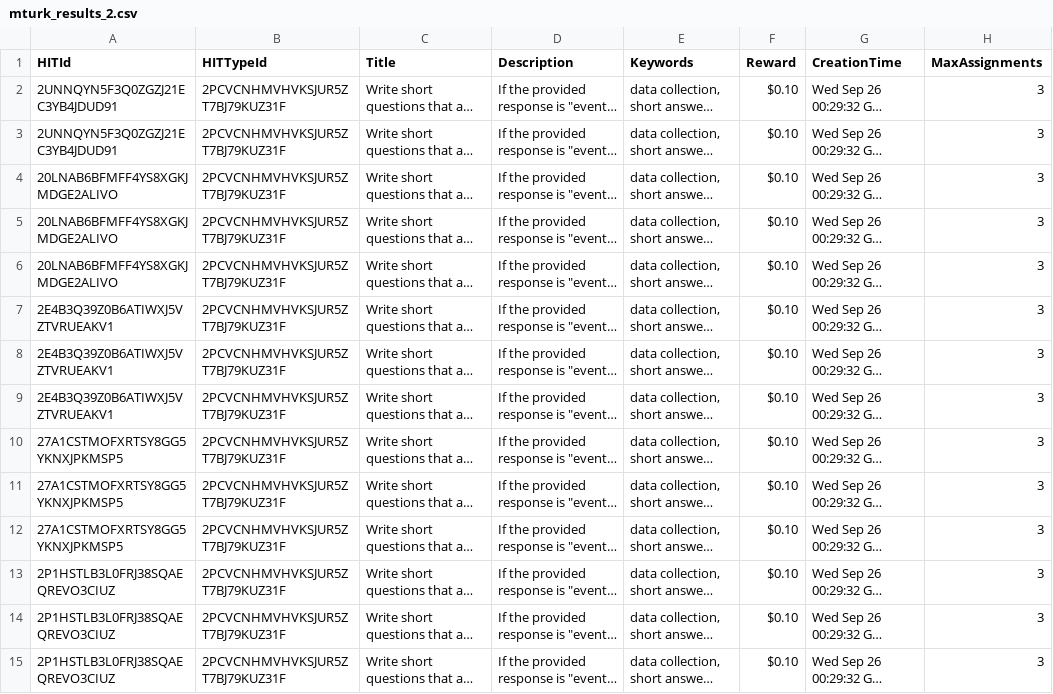
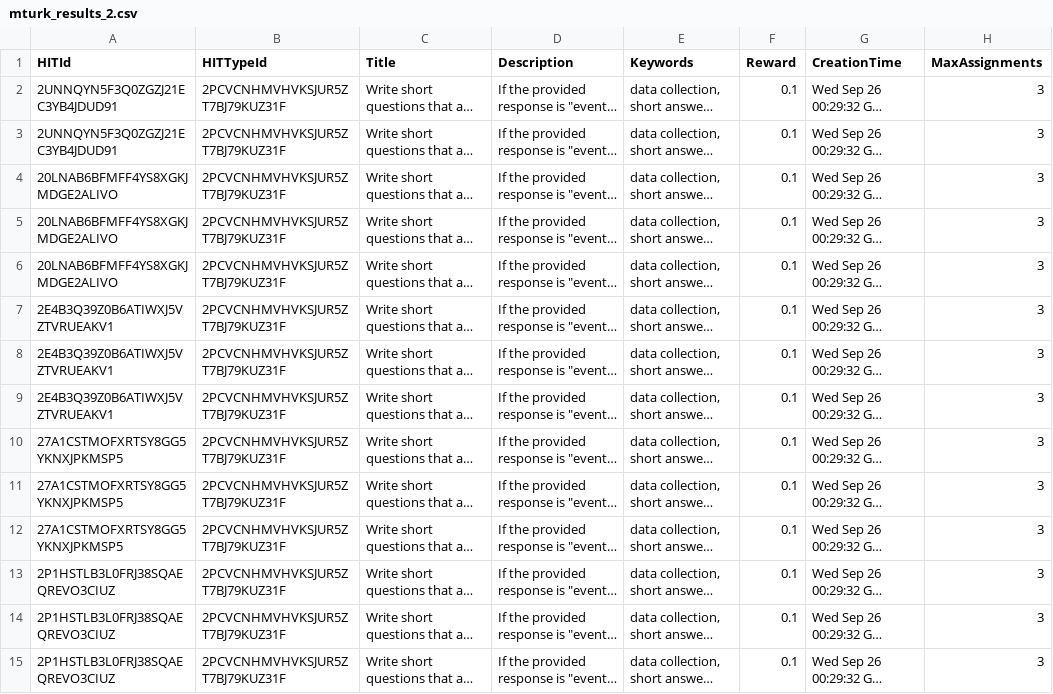
Before and after one commit to daksh-ddt/Factoid-Question-Answering, a CSV file: corpora/in/mturk_results_2.csv, drawn as a sheet; only a part is shown; long unchanged cells end in …; the diff covers the shown part only; the diff names each change by its address in the sheet, - before the commit and + after, or states it on an @@ line.

```diff
--- a/corpora/in/mturk_results_2.csv
+++ b/corpora/in/mturk_results_2.csv
-F2:F15 (Reward): $0.10
+F2:F15 (Reward): 0.1
```
Also changed, not shown: 1 added row and 18 edited cells elsewhere in this file, 4 other files.
